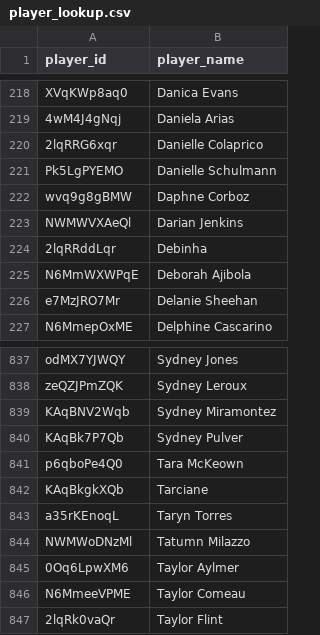
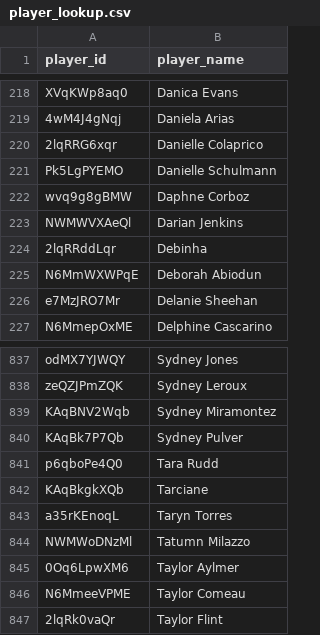
Before and after one commit to akeaswaran/goalsadded-data, a CSV file: data/nwsl/player_lookup.csv, drawn as a sheet; only a part is shown, gaps mark what is left out.

```diff
--- a/data/nwsl/player_lookup.csv
+++ b/data/nwsl/player_lookup.csv
@@ -224,3 +224,3 @@ NWMWVXAeQl,Darian Jenkins
 2lqRRddLqr,Debinha
-N6MmWXWPqE,Deborah Ajibola
+N6MmWXWPqE,Deborah Abiodun
 e7MzJRO7Mr,Delanie Sheehan
@@ -840,3 +840,3 @@ KAqBNV2Wqb,Sydney Miramontez
 KAqBk7P7Qb,Sydney Pulver
-p6qboPe4Q0,Tara McKeown
+p6qboPe4Q0,Tara Rudd
 KAqBkgkXQb,Tarciane
```
Also changed, not shown: data/player_lookup.csv, data/usls/player-g+-ranks.csv, 1 other file.
